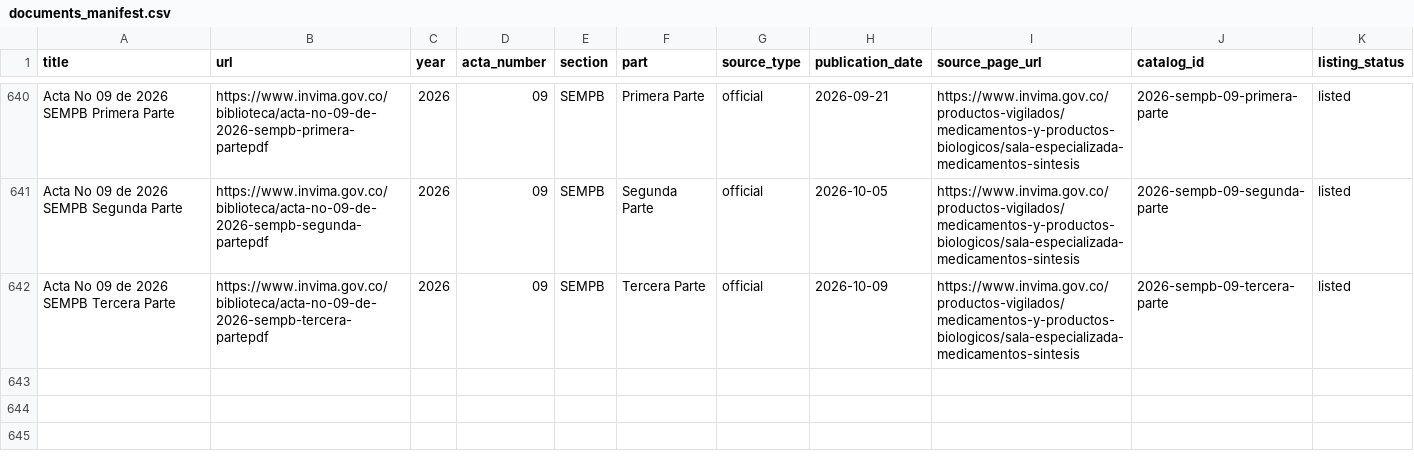
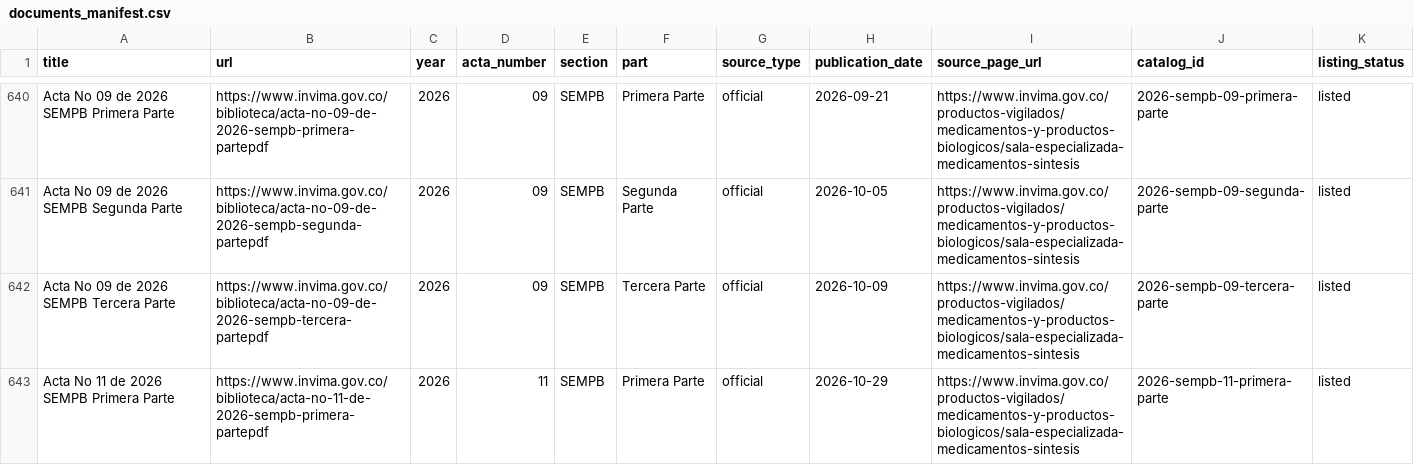
Before and after one commit to Daarlong/explorador-actas-invima-ai, a CSV file: documents_manifest.csv, drawn as a sheet; only a part is shown, gaps mark what is left out; the diff names each change by its address in the sheet, - before the commit and + after, or states it on an @@ line.

```diff
--- a/documents_manifest.csv
+++ b/documents_manifest.csv
+row 643: Acta No 11 de 2026 SEMPB Primera Parte | https://www.invima.gov.co/biblioteca/acta-no-11-de-2026-sempb-primera-partepdf | 2026 | 11 | SEMPB | Primera Parte | official | 2026-10-29 | https://www.invima.gov.co/productos-vigilados/medicamentos-y-productos-biologicos/sala-especializada-medicamentos-sintesis | 2026-sempb-11-primera-parte | listed
```
Also changed, not shown: actas_catalog.csv, 2 other files.
